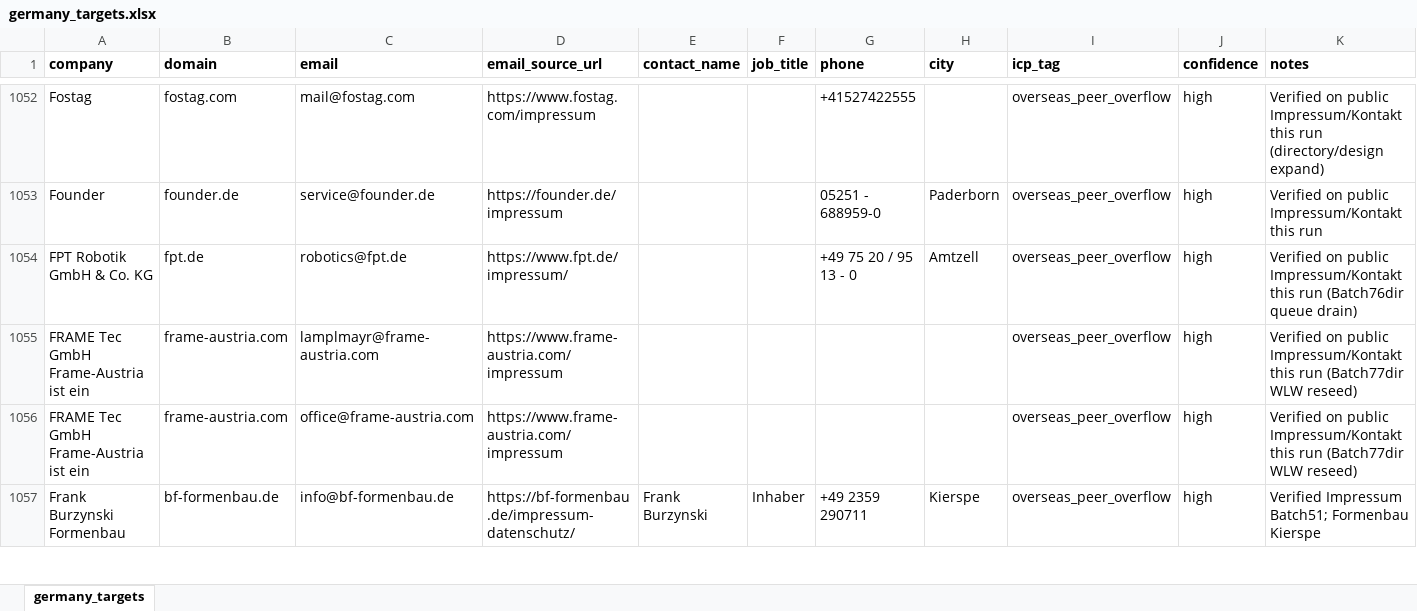
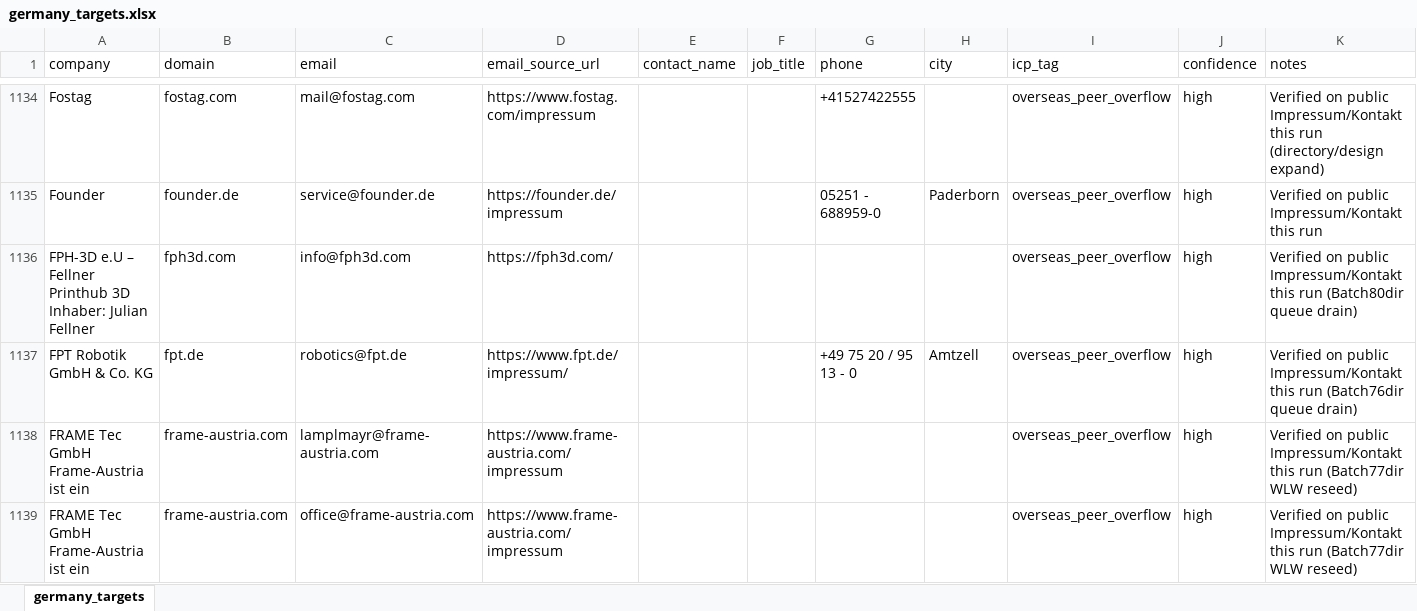
Before and after one commit to lee-lwj/ai, an Excel workbook: mouldible-export-ai/data/germany_targets.xlsx, sheet germany_targets, drawn as a sheet; only a part is shown, gaps mark what is left out; the shorter side is filled out with more unchanged rows; values as stored, in another font and other column widths than the file's, no borders; the diff covers the shown part only; the diff names each change by its address in the sheet, - before the commit and + after, or states it on an @@ line.

```diff
--- a/mouldible-export-ai/data/germany_targets.xlsx (sheet germany_targets)
+++ b/mouldible-export-ai/data/germany_targets.xlsx (sheet germany_targets)
-A1:K1 bold: on
+A1:K1 bold: off
+row 1136: FPH-3D e.U – Fellner Printhub 3D Inhaber: Julian Fellner | fph3d.com | info@fph3d.com | https://fph3d.com/ |  |  |  |  | overseas_peer_overflow | high | Verified on public Impressum/Kontakt this run (Batch80dir queue drain)
```
Also changed, not shown: 87 added rows elsewhere in this sheet, 2 other files.
